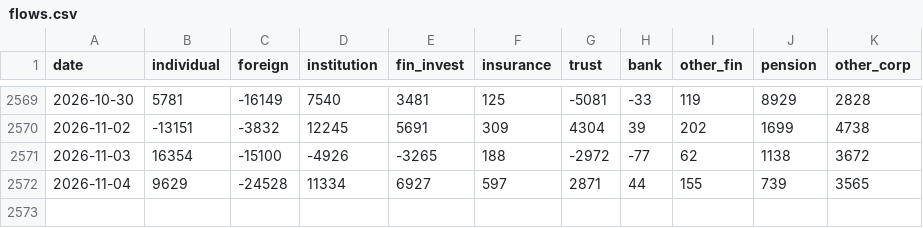
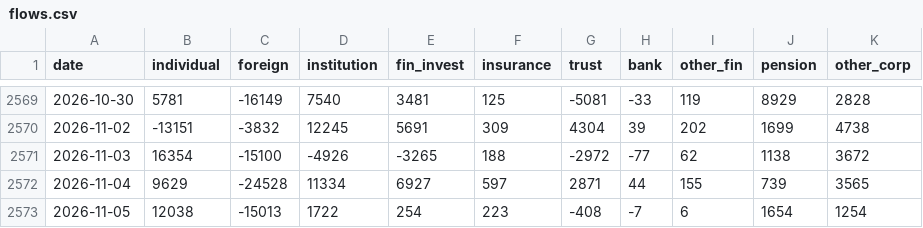
Before and after one commit to anextone/kospi-signal-data, a CSV file: data/flows.csv, drawn as a sheet; only a part is shown, gaps mark what is left out.

```diff
--- a/data/flows.csv
+++ b/data/flows.csv
@@ -2572 +2572,2 @@ date,individual,foreign,institution,fin_invest,insurance,trust,bank,other_fin,pe
 2026-11-04,9629,-24528,11334,6927,597,2871,44,155,739,3565
+2026-11-05,12038,-15013,1722,254,223,-408,-7,6,1654,1254
```
Also changed, not shown: data/kospi_index.csv, data/lev_etf.csv, 1 other file.
